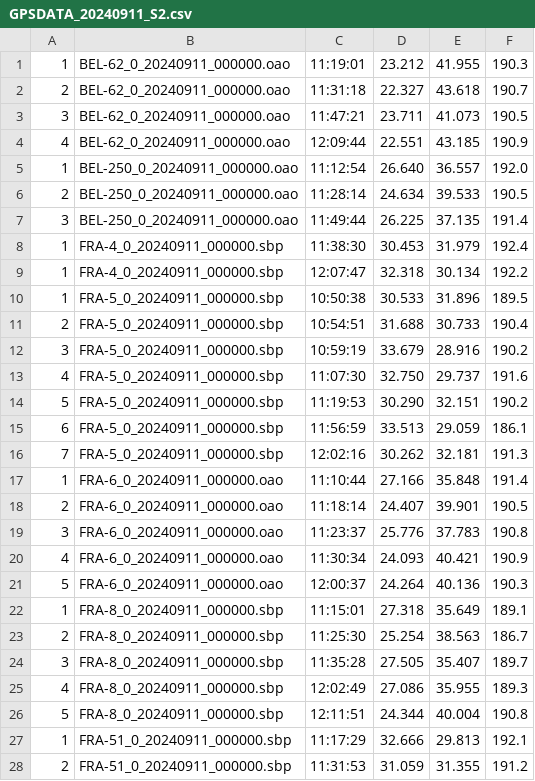
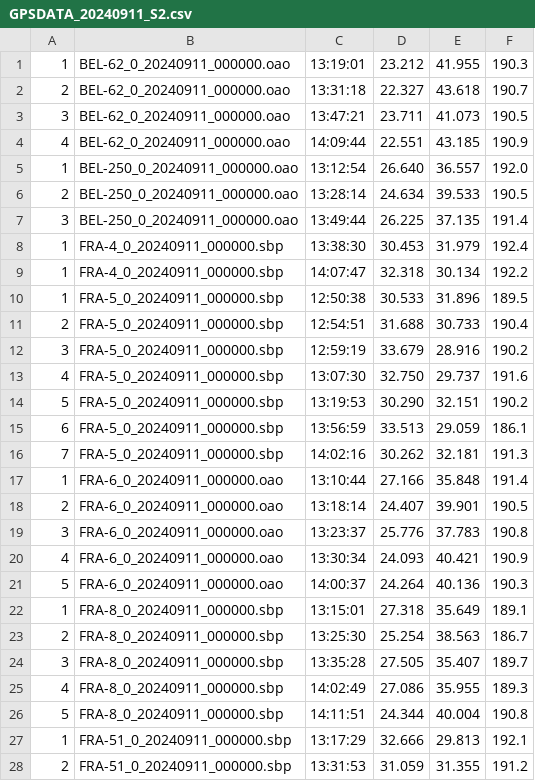
Before and after one commit to Logiqx/wst-results, a CSV file: events/202409/gpsdata/20240911/GPSDATA_20240911_S2.csv, drawn as a sheet; only a part is shown; the diff covers the shown part only.

```diff
--- a/events/202409/gpsdata/20240911/GPSDATA_20240911_S2.csv
+++ b/events/202409/gpsdata/20240911/GPSDATA_20240911_S2.csv
@@ -1,28 +1,28 @@
-1,BEL-62_0_20240911_000000.oao,11:19:01,23.212,41.955,190.3
-2,BEL-62_0_20240911_000000.oao,11:31:18,22.327,43.618,190.7
-3,BEL-62_0_20240911_000000.oao,11:47:21,23.711,41.073,190.5
-4,BEL-62_0_20240911_000000.oao,12:09:44,22.551,43.185,190.9
-1,BEL-250_0_20240911_000000.oao,11:12:54,26.640,36.557,192.0
-2,BEL-250_0_20240911_000000.oao,11:28:14,24.634,39.533,190.5
-3,BEL-250_0_20240911_000000.oao,11:49:44,26.225,37.135,191.4
-1,FRA-4_0_20240911_000000.sbp,11:38:30,30.453,31.979,192.4
-1,FRA-4_0_20240911_000000.sbp,12:07:47,32.318,30.134,192.2
-1,FRA-5_0_20240911_000000.sbp,10:50:38,30.533,31.896,189.5
-2,FRA-5_0_20240911_000000.sbp,10:54:51,31.688,30.733,190.4
-3,FRA-5_0_20240911_000000.sbp,10:59:19,33.679,28.916,190.2
-4,FRA-5_0_20240911_000000.sbp,11:07:30,32.750,29.737,191.6
-5,FRA-5_0_20240911_000000.sbp,11:19:53,30.290,32.151,190.2
-6,FRA-5_0_20240911_000000.sbp,11:56:59,33.513,29.059,186.1
-7,FRA-5_0_20240911_000000.sbp,12:02:16,30.262,32.181,191.3
-1,FRA-6_0_20240911_000000.oao,11:10:44,27.166,35.848,191.4
-2,FRA-6_0_20240911_000000.oao,11:18:14,24.407,39.901,190.5
-3,FRA-6_0_20240911_000000.oao,11:23:37,25.776,37.783,190.8
-4,FRA-6_0_20240911_000000.oao,11:30:34,24.093,40.421,190.9
-5,FRA-6_0_20240911_000000.oao,12:00:37,24.264,40.136,190.3
-1,FRA-8_0_20240911_000000.sbp,11:15:01,27.318,35.649,189.1
-2,FRA-8_0_20240911_000000.sbp,11:25:30,25.254,38.563,186.7
-3,FRA-8_0_20240911_000000.sbp,11:35:28,27.505,35.407,189.7
-4,FRA-8_0_20240911_000000.sbp,12:02:49,27.086,35.955,189.3
-5,FRA-8_0_20240911_000000.sbp,12:11:51,24.344,40.004,190.8
-1,FRA-51_0_20240911_000000.sbp,11:17:29,32.666,29.813,192.1
-2,FRA-51_0_20240911_000000.sbp,11:31:53,31.059,31.355,191.2
+1,BEL-62_0_20240911_000000.oao,13:19:01,23.212,41.955,190.3
+2,BEL-62_0_20240911_000000.oao,13:31:18,22.327,43.618,190.7
+3,BEL-62_0_20240911_000000.oao,13:47:21,23.711,41.073,190.5
+4,BEL-62_0_20240911_000000.oao,14:09:44,22.551,43.185,190.9
+1,BEL-250_0_20240911_000000.oao,13:12:54,26.640,36.557,192.0
+2,BEL-250_0_20240911_000000.oao,13:28:14,24.634,39.533,190.5
+3,BEL-250_0_20240911_000000.oao,13:49:44,26.225,37.135,191.4
+1,FRA-4_0_20240911_000000.sbp,13:38:30,30.453,31.979,192.4
+1,FRA-4_0_20240911_000000.sbp,14:07:47,32.318,30.134,192.2
+1,FRA-5_0_20240911_000000.sbp,12:50:38,30.533,31.896,189.5
+2,FRA-5_0_20240911_000000.sbp,12:54:51,31.688,30.733,190.4
+3,FRA-5_0_20240911_000000.sbp,12:59:19,33.679,28.916,190.2
+4,FRA-5_0_20240911_000000.sbp,13:07:30,32.750,29.737,191.6
+5,FRA-5_0_20240911_000000.sbp,13:19:53,30.290,32.151,190.2
+6,FRA-5_0_20240911_000000.sbp,13:56:59,33.513,29.059,186.1
+7,FRA-5_0_20240911_000000.sbp,14:02:16,30.262,32.181,191.3
+1,FRA-6_0_20240911_000000.oao,13:10:44,27.166,35.848,191.4
+2,FRA-6_0_20240911_000000.oao,13:18:14,24.407,39.901,190.5
+3,FRA-6_0_20240911_000000.oao,13:23:37,25.776,37.783,190.8
+4,FRA-6_0_20240911_000000.oao,13:30:34,24.093,40.421,190.9
+5,FRA-6_0_20240911_000000.oao,14:00:37,24.264,40.136,190.3
+1,FRA-8_0_20240911_000000.sbp,13:15:01,27.318,35.649,189.1
+2,FRA-8_0_20240911_000000.sbp,13:25:30,25.254,38.563,186.7
+3,FRA-8_0_20240911_000000.sbp,13:35:28,27.505,35.407,189.7
+4,FRA-8_0_20240911_000000.sbp,14:02:49,27.086,35.955,189.3
+5,FRA-8_0_20240911_000000.sbp,14:11:51,24.344,40.004,190.8
+1,FRA-51_0_20240911_000000.sbp,13:17:29,32.666,29.813,192.1
+2,FRA-51_0_20240911_000000.sbp,13:31:53,31.059,31.355,191.2
```
Also changed, not shown: 39 edited cells elsewhere in this file, events/202409/gpsdata/20240911/GPSDATA_20240911_S1.csv, 3 other files.
